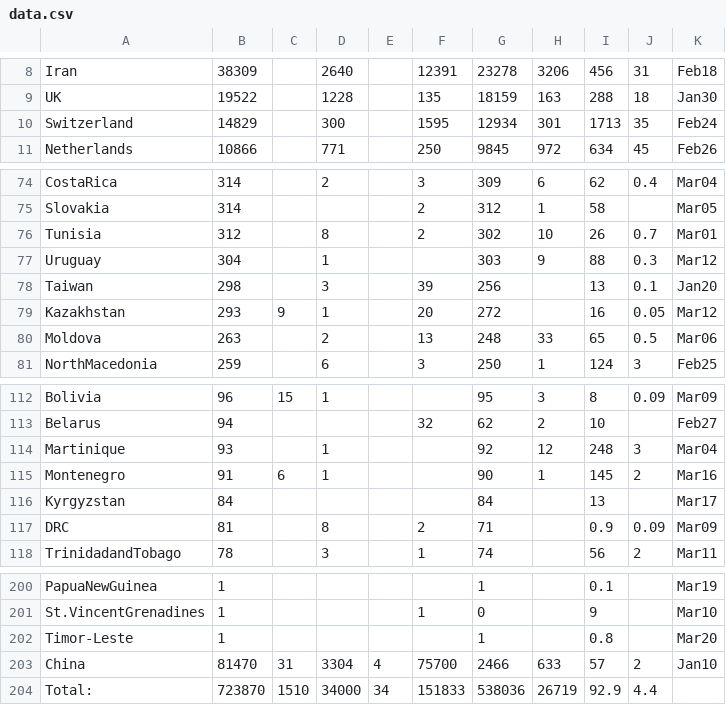
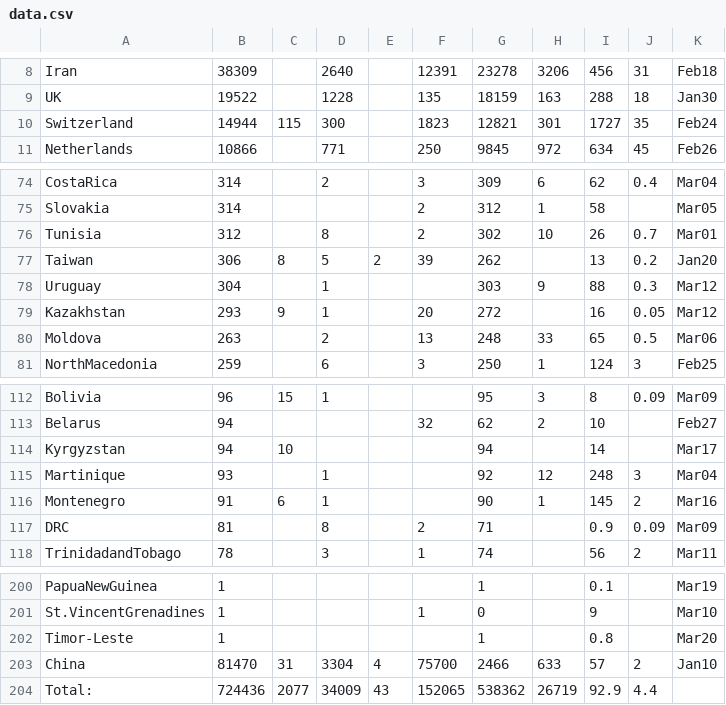
Before and after one commit to hemantaduwarah1/data, a CSV file: data.csv, drawn as a sheet; only a part is shown, gaps mark what is left out; the diff covers the shown part only.

```diff
--- a/data.csv
+++ b/data.csv
@@ -9,3 +9,3 @@ Iran,38309,,2640,,12391,23278,3206,456,31,Feb18,
 UK,19522,,1228,,135,18159,163,288,18,Jan30,
-Switzerland,14829,,300,,1595,12934,301,1713,35,Feb24,
+Switzerland,14944,115,300,,1823,12821,301,1727,35,Feb24,
 Netherlands,10866,,771,,250,9845,972,634,45,Feb26,
@@ -76,4 +76,4 @@ Slovakia,314,,,,2,312,1,58,,Mar05,
 Tunisia,312,,8,,2,302,10,26,0.7,Mar01,
+Taiwan,306,8,5,2,39,262,,13,0.2,Jan20,
 Uruguay,304,,1,,,303,9,88,0.3,Mar12,
-Taiwan,298,,3,,39,256,,13,0.1,Jan20,
 Kazakhstan,293,9,1,,20,272,,16,0.05,Mar12,
@@ -113,5 +113,5 @@ Bolivia,96,15,1,,,95,3,8,0.09,Mar09,
 Belarus,94,,,,32,62,2,10,,Feb27,
+Kyrgyzstan,94,10,,,,94,,14,,Mar17,
 Martinique,93,,1,,,92,12,248,3,Mar04,
 Montenegro,91,6,1,,,90,1,145,2,Mar16,
-Kyrgyzstan,84,,,,,84,,13,,Mar17,
 DRC,81,,8,,2,71,,0.9,0.09,Mar09,
@@ -203,2 +203,2 @@ Timor-Leste,1,,,,,1,,0.8,,Mar20,
 China,81470,31,3304,4,75700,2466,633,57,2,Jan10,
-Total:,723870,1510,34000,34,151833,538036,26719,92.9,4.4,,,
+Total:,724436,2077,34009,43,152065,538362,26719,92.9,4.4,,,
```
Also changed, not shown: 4 added rows, 4 removed rows and 6 edited cells elsewhere in this file.
